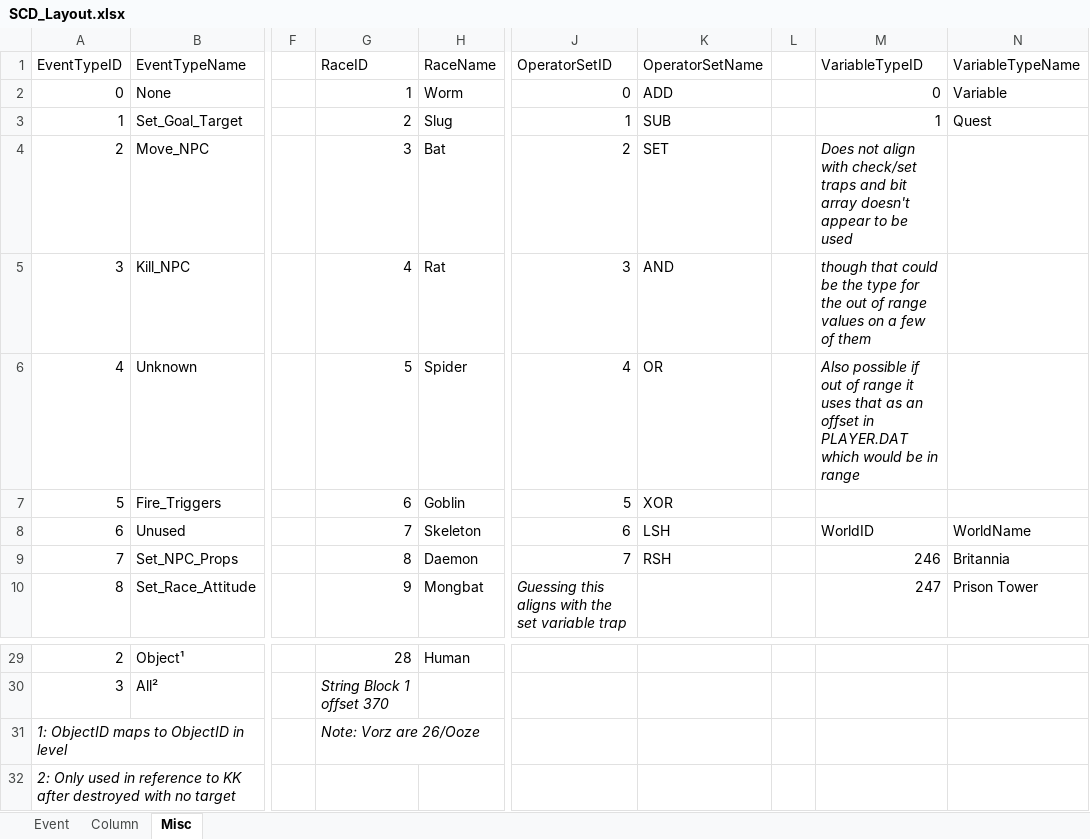
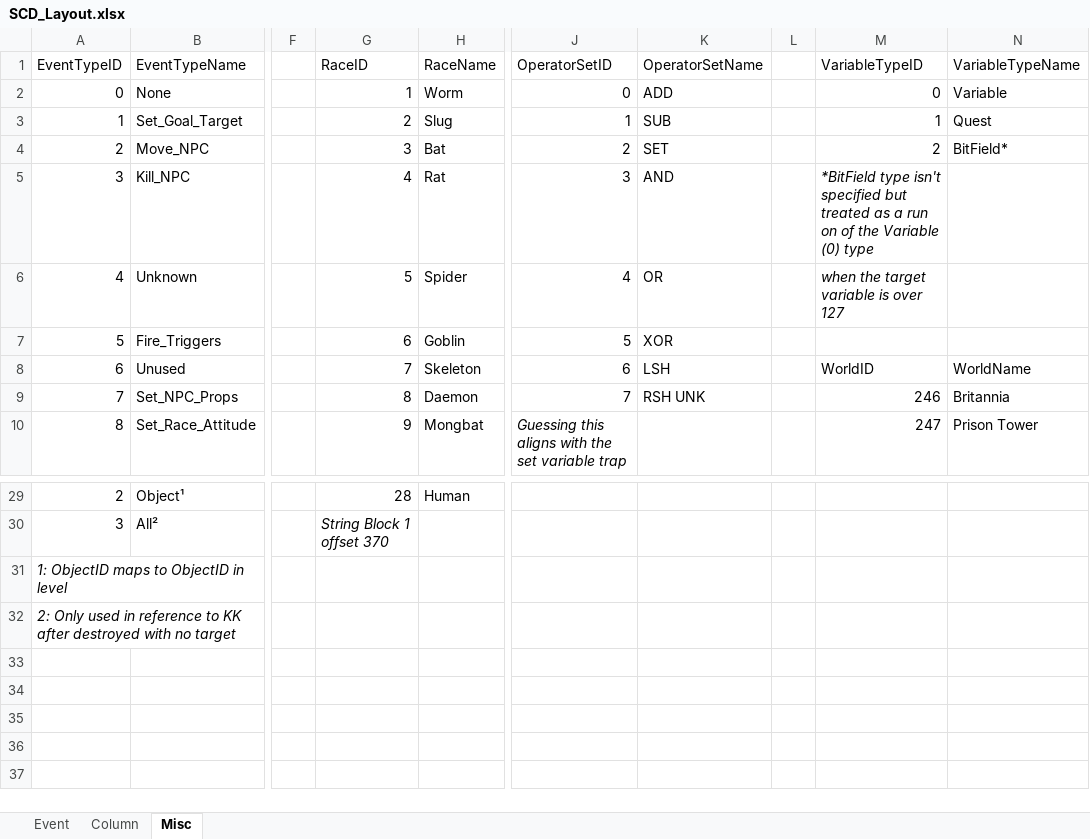
Before and after one commit to Draxinusom/UWXtract, an Excel workbook: Misc/SCD_Layout.xlsx, sheet Misc, drawn as a sheet; only a part is shown, gaps mark what is left out; values as stored, in another font and other column widths than the file's, no borders; table styles not drawn; the diff names each change by its address in the sheet, - before the commit and + after, or states it on an @@ line.

```diff
--- a/Misc/SCD_Layout.xlsx (sheet Misc)
+++ b/Misc/SCD_Layout.xlsx (sheet Misc)
-M4 (VariableTypeID): Does not align with check/set traps and bit array doesn't appear to be used
+M4 (VariableTypeID): 2
-M4 italic: on
+M4 italic: off
-N4 (VariableTypeName): (empty)
+N4 (VariableTypeName): BitField*
-M5 (VariableTypeID): though that could be the type for the out of range values on a few of them
+M5 (VariableTypeID): *BitField type isn't specified but treated as a run on of the Variable (0) type
-M6 (VariableTypeID): Also possible if out of range it uses that as an offset in PLAYER.DAT which would be in range
+M6 (VariableTypeID): when the target variable is over 127
-K9 (OperatorSetName): RSH
+K9 (OperatorSetName): RSH UNK
-G31 (RaceID): Note: Vorz are 26/Ooze
+G31 (RaceID): (empty)
```
Also changed, not shown: sheet Column, sheet Event.
